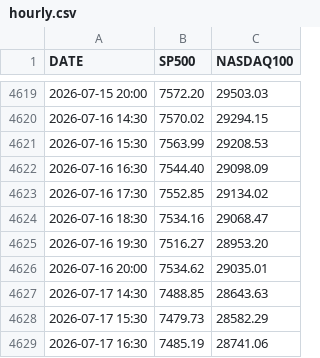
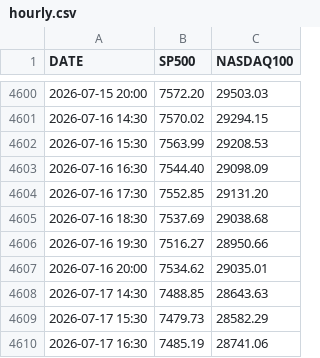
Before and after one commit to Alperenlcr/trade_bot_results, a CSV file: data/indices/hourly.csv, drawn as a sheet; only a part is shown, gaps mark what is left out; the diff covers the shown part only.

```diff
--- a/data/indices/hourly.csv
+++ b/data/indices/hourly.csv
@@ -4622,5 +4603,5 @@ DATE,SP500,NASDAQ100
 2026-07-16 16:30,7544.40,29098.09
-2026-07-16 17:30,7552.85,29134.02
-2026-07-16 18:30,7534.16,29068.47
-2026-07-16 19:30,7516.27,28953.20
+2026-07-16 17:30,7552.85,29131.20
+2026-07-16 18:30,7537.69,29038.68
+2026-07-16 19:30,7516.27,28950.66
 2026-07-16 20:00,7534.62,29035.01
```
Also changed, not shown: 19 removed rows and 3 edited cells elsewhere in this file, 1 other file.
